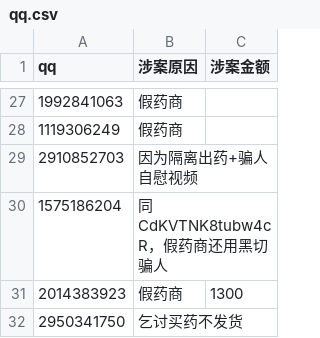
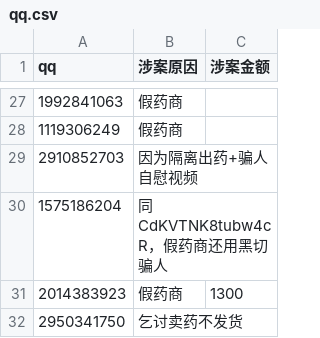
Before and after one commit to HomoYamakaze/HRT-price-comparison, a CSV file: 骗子药商肃反名单(分類)/qq.csv, drawn as a sheet; only a part is shown, gaps mark what is left out.

Commit message:
[F] fix description

```diff
--- a/骗子药商肃反名单(分類)/qq.csv
+++ b/骗子药商肃反名单(分類)/qq.csv
@@ -31,2 +31,2 @@
 2014383923,假药商,1300
-2950341750,乞讨买药不发货,
+2950341750,乞讨卖药不发货,
```
